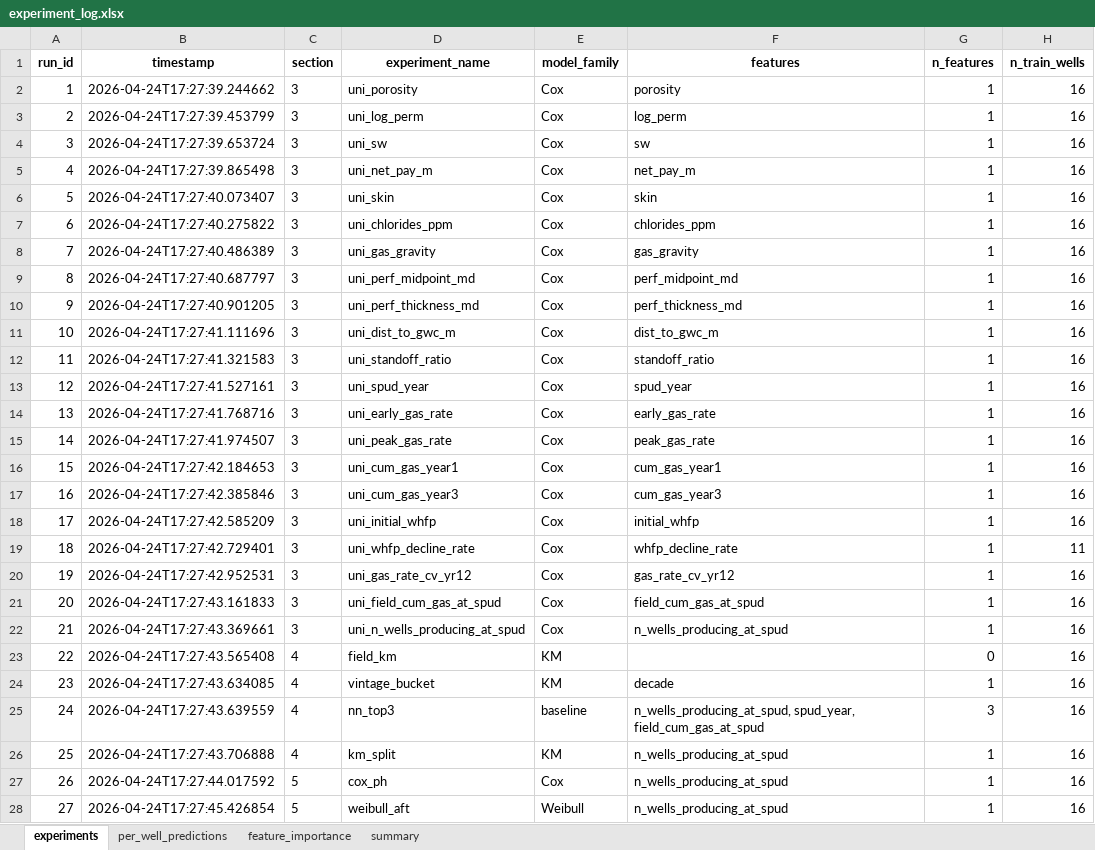
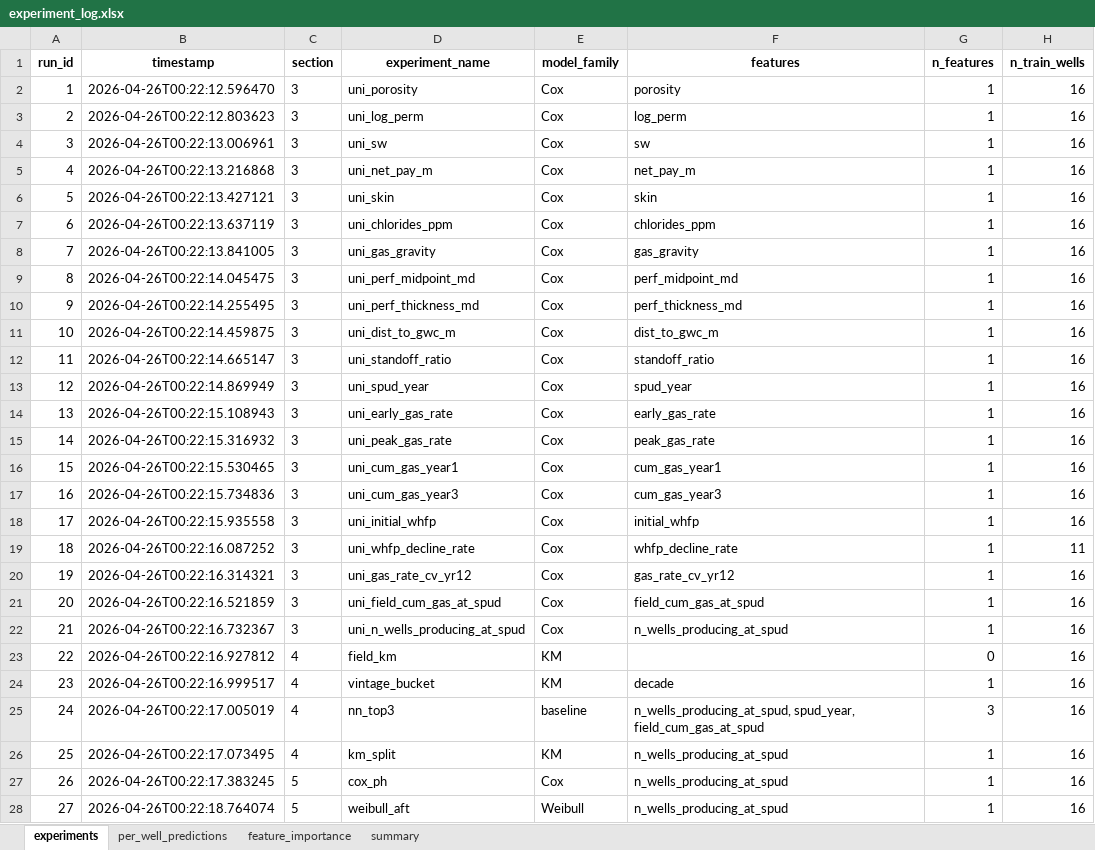
Before and after one commit to skatpar/water-breakthrough-prediction, an Excel workbook: mari_poc/results/experiment_log.xlsx, sheet experiments, drawn as a sheet; only a part is shown; values as stored, in another font and other column widths than the file's, no borders; the diff covers the shown part only; the diff names each change by its address in the sheet, - before the commit and + after, or states it on an @@ line.

```diff
--- a/mari_poc/results/experiment_log.xlsx (sheet experiments)
+++ b/mari_poc/results/experiment_log.xlsx (sheet experiments)
-B2 (timestamp): 2026-04-24T17:27:39.244662
+B2 (timestamp): 2026-04-26T00:22:12.596470
-B3 (timestamp): 2026-04-24T17:27:39.453799
+B3 (timestamp): 2026-04-26T00:22:12.803623
-B4 (timestamp): 2026-04-24T17:27:39.653724
+B4 (timestamp): 2026-04-26T00:22:13.006961
-B5 (timestamp): 2026-04-24T17:27:39.865498
+B5 (timestamp): 2026-04-26T00:22:13.216868
-B6 (timestamp): 2026-04-24T17:27:40.073407
+B6 (timestamp): 2026-04-26T00:22:13.427121
-B7 (timestamp): 2026-04-24T17:27:40.275822
+B7 (timestamp): 2026-04-26T00:22:13.637119
-B8 (timestamp): 2026-04-24T17:27:40.486389
+B8 (timestamp): 2026-04-26T00:22:13.841005
-B9 (timestamp): 2026-04-24T17:27:40.687797
+B9 (timestamp): 2026-04-26T00:22:14.045475
-B10 (timestamp): 2026-04-24T17:27:40.901205
+B10 (timestamp): 2026-04-26T00:22:14.255495
-B11 (timestamp): 2026-04-24T17:27:41.111696
+B11 (timestamp): 2026-04-26T00:22:14.459875
-B12 (timestamp): 2026-04-24T17:27:41.321583
+B12 (timestamp): 2026-04-26T00:22:14.665147
-B13 (timestamp): 2026-04-24T17:27:41.527161
+B13 (timestamp): 2026-04-26T00:22:14.869949
-B14 (timestamp): 2026-04-24T17:27:41.768716
+B14 (timestamp): 2026-04-26T00:22:15.108943
-B15 (timestamp): 2026-04-24T17:27:41.974507
+B15 (timestamp): 2026-04-26T00:22:15.316932
-B16 (timestamp): 2026-04-24T17:27:42.184653
+B16 (timestamp): 2026-04-26T00:22:15.530465
-B17 (timestamp): 2026-04-24T17:27:42.385846
+B17 (timestamp): 2026-04-26T00:22:15.734836
-B18 (timestamp): 2026-04-24T17:27:42.585209
+B18 (timestamp): 2026-04-26T00:22:15.935558
-B19 (timestamp): 2026-04-24T17:27:42.729401
+B19 (timestamp): 2026-04-26T00:22:16.087252
-B20 (timestamp): 2026-04-24T17:27:42.952531
+B20 (timestamp): 2026-04-26T00:22:16.314321
-B21 (timestamp): 2026-04-24T17:27:43.161833
+B21 (timestamp): 2026-04-26T00:22:16.521859
-B22 (timestamp): 2026-04-24T17:27:43.369661
+B22 (timestamp): 2026-04-26T00:22:16.732367
-B23 (timestamp): 2026-04-24T17:27:43.565408
+B23 (timestamp): 2026-04-26T00:22:16.927812
-B24 (timestamp): 2026-04-24T17:27:43.634085
+B24 (timestamp): 2026-04-26T00:22:16.999517
-B25 (timestamp): 2026-04-24T17:27:43.639559
+B25 (timestamp): 2026-04-26T00:22:17.005019
-B26 (timestamp): 2026-04-24T17:27:43.706888
+B26 (timestamp): 2026-04-26T00:22:17.073495
-B27 (timestamp): 2026-04-24T17:27:44.017592
+B27 (timestamp): 2026-04-26T00:22:17.383245
-B28 (timestamp): 2026-04-24T17:27:45.426854
+B28 (timestamp): 2026-04-26T00:22:18.764074
```
Also changed, not shown: 14 added rows and 29 edited cells elsewhere in this sheet, sheet per_well_predictions, sheet summary, 7 other files.
